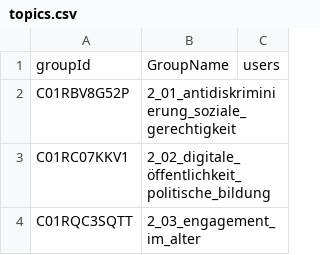
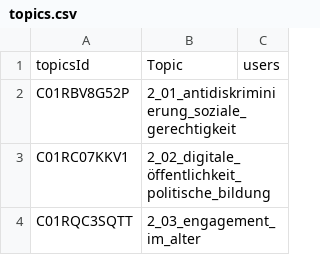
Before and after one commit to ZsuzsaMano/SlackApi, a CSV file: CSVfiles/topics.csv, drawn as a sheet; only a part is shown; removed rows and columns are numbered as before the commit, all else as after; the diff names each change by its address in the sheet, - before the commit and + after, or states it on an @@ line.

```diff
--- a/CSVfiles/topics.csv
+++ b/CSVfiles/topics.csv
-row 1: groupId | GroupName | users
+row 1: topicsId | Topic | users
```
Also changed, not shown: 2 other files.
